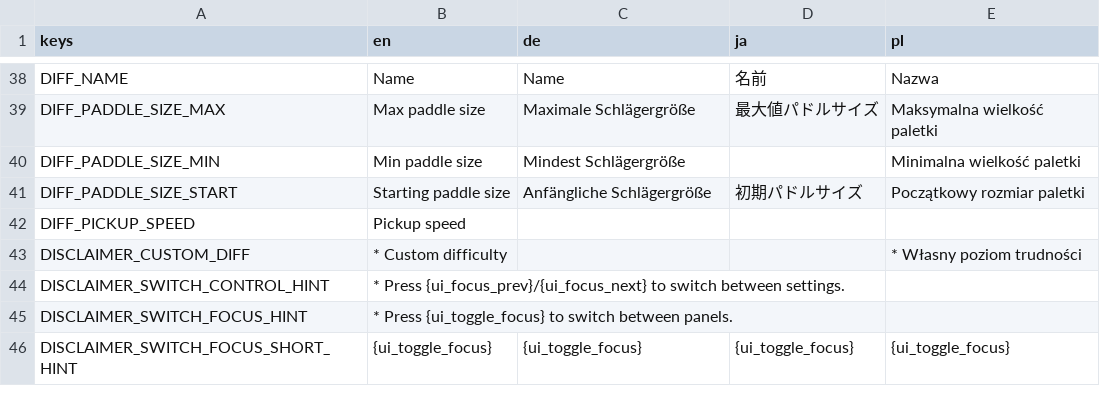
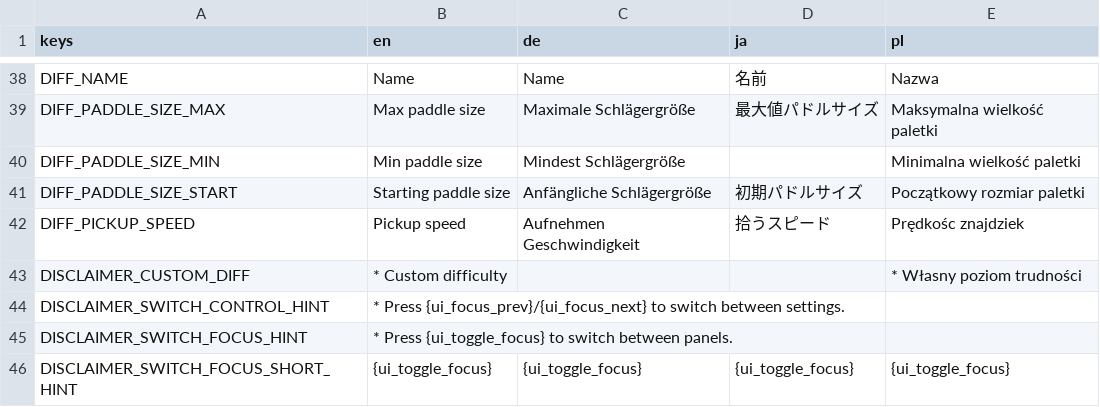
Before and after one commit to DA-I0/BlockBreaker, a CSV file: assets/text/localization/localization.csv, drawn as a sheet; only a part is shown, gaps mark what is left out.

Commit message:
Minor localization update

```diff
--- a/assets/text/localization/localization.csv
+++ b/assets/text/localization/localization.csv
@@ -41,3 +41,3 @@ DIFF_PADDLE_SIZE_MIN,Min paddle size,Mindest Schlägergröße,,Minimalna wielko
 DIFF_PADDLE_SIZE_START,Starting paddle size,Anfängliche Schlägergröße,初期パドルサイズ,Początkowy rozmiar paletki
-DIFF_PICKUP_SPEED,Pickup speed,,,
+DIFF_PICKUP_SPEED,Pickup speed,Aufnehmen Geschwindigkeit,拾うスピード,Prędkośc znajdziek
 DISCLAIMER_CUSTOM_DIFF,* Custom difficulty,,,* Własny poziom trudności
```
Also changed, not shown: 4 other files.
